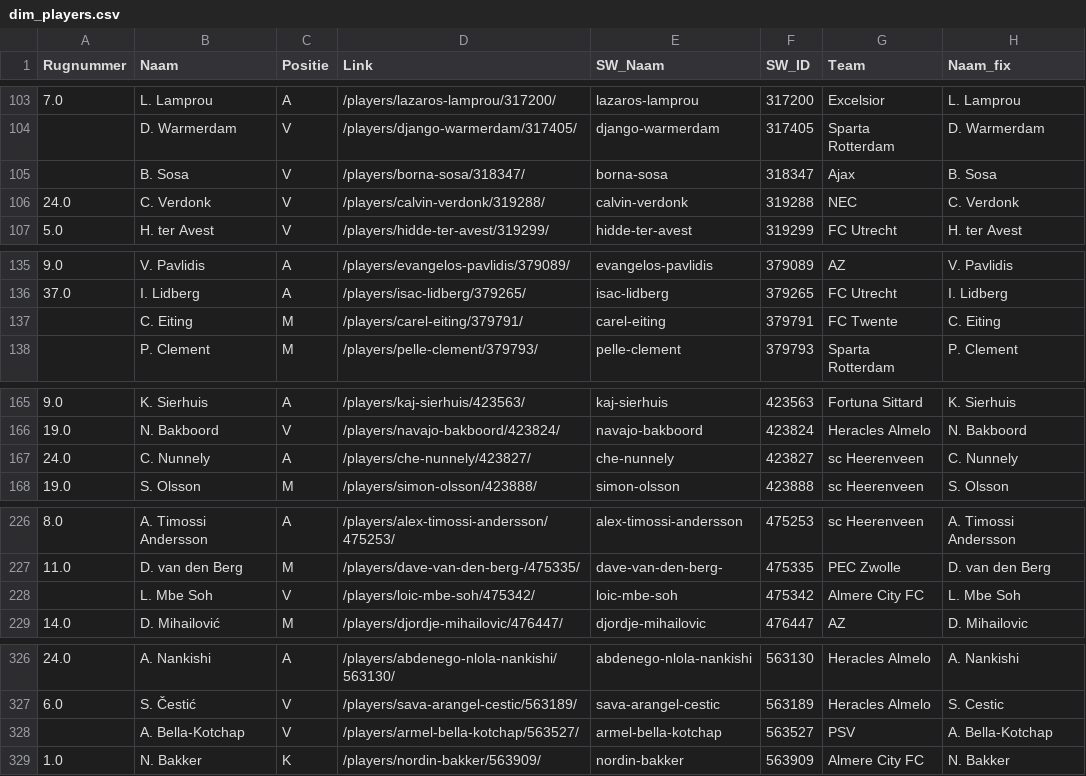
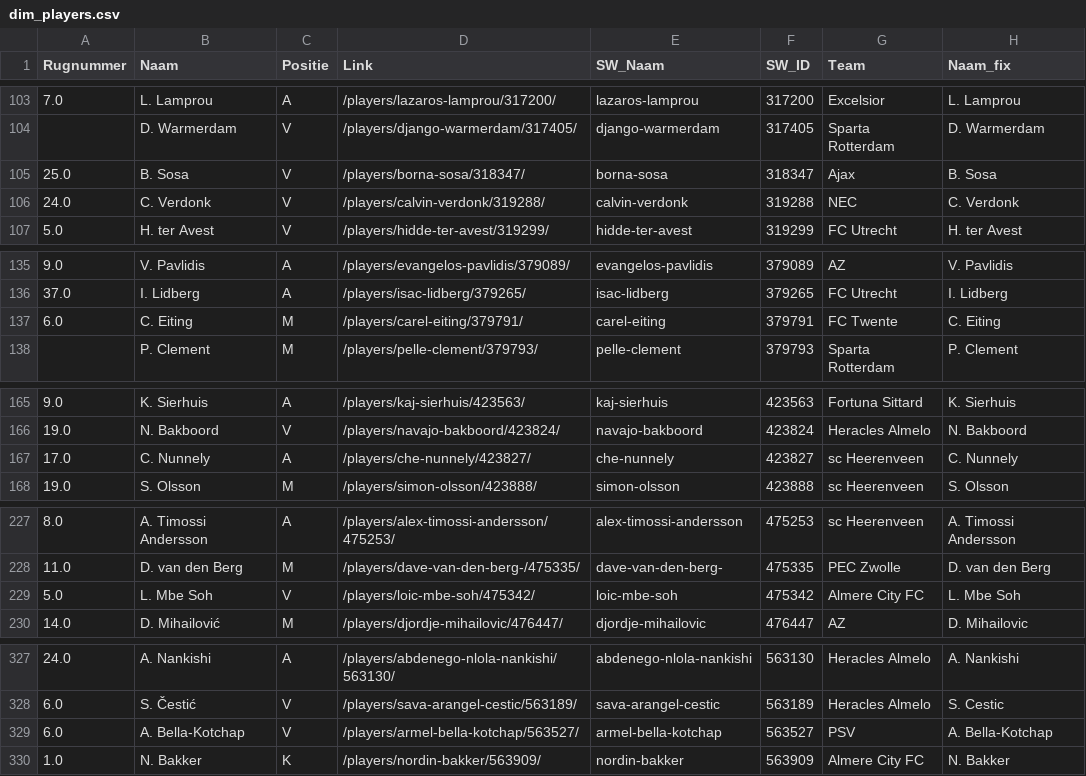
Before and after one commit to mfleuren/sport-scraping, a CSV file: scraper_soccerway/dash/data/dim_players.csv, drawn as a sheet; only a part is shown, gaps mark what is left out; the diff covers the shown part only.

```diff
--- a/scraper_soccerway/dash/data/dim_players.csv
+++ b/scraper_soccerway/dash/data/dim_players.csv
@@ -104,3 +104,3 @@ Rugnummer;Naam;Positie;Link;SW_Naam;SW_ID;Team;Naam_fix
 ;D. Warmerdam;V;/players/django-warmerdam/317405/;django-warmerdam;317405;Sparta Rotterdam;D. Warmerdam
-;B. Sosa;V;/players/borna-sosa/318347/;borna-sosa;318347;Ajax;B. Sosa
+25.0;B. Sosa;V;/players/borna-sosa/318347/;borna-sosa;318347;Ajax;B. Sosa
 24.0;C. Verdonk;V;/players/calvin-verdonk/319288/;calvin-verdonk;319288;NEC;C. Verdonk
@@ -136,3 +136,3 @@ Rugnummer;Naam;Positie;Link;SW_Naam;SW_ID;Team;Naam_fix
 37.0;I. Lidberg;A;/players/isac-lidberg/379265/;isac-lidberg;379265;FC Utrecht;I. Lidberg
-;C. Eiting;M;/players/carel-eiting/379791/;carel-eiting;379791;FC Twente;C. Eiting
+6.0;C. Eiting;M;/players/carel-eiting/379791/;carel-eiting;379791;FC Twente;C. Eiting
 ;P. Clement;M;/players/pelle-clement/379793/;pelle-clement;379793;Sparta Rotterdam;P. Clement
@@ -166,3 +166,3 @@ Rugnummer;Naam;Positie;Link;SW_Naam;SW_ID;Team;Naam_fix
 19.0;N. Bakboord;V;/players/navajo-bakboord/423824/;navajo-bakboord;423824;Heracles Almelo;N. Bakboord
-24.0;C. Nunnely;A;/players/che-nunnely/423827/;che-nunnely;423827;sc Heerenveen;C. Nunnely
+17.0;C. Nunnely;A;/players/che-nunnely/423827/;che-nunnely;423827;sc Heerenveen;C. Nunnely
 19.0;S. Olsson;M;/players/simon-olsson/423888/;simon-olsson;423888;sc Heerenveen;S. Olsson
@@ -227,3 +228,3 @@ Rugnummer;Naam;Positie;Link;SW_Naam;SW_ID;Team;Naam_fix
 11.0;D. van den Berg;M;/players/dave-van-den-berg-/475335/;dave-van-den-berg-;475335;PEC Zwolle;D. van den Berg
-;L. Mbe Soh;V;/players/loic-mbe-soh/475342/;loic-mbe-soh;475342;Almere City FC;L. Mbe Soh
+5.0;L. Mbe Soh;V;/players/loic-mbe-soh/475342/;loic-mbe-soh;475342;Almere City FC;L. Mbe Soh
 14.0;D. Mihailović;M;/players/djordje-mihailovic/476447/;djordje-mihailovic;476447;AZ;D. Mihailovic
@@ -327,3 +328,3 @@ Rugnummer;Naam;Positie;Link;SW_Naam;SW_ID;Team;Naam_fix
 6.0;S. Čestić;V;/players/sava-arangel-cestic/563189/;sava-arangel-cestic;563189;Heracles Almelo;S. Cestic
-;A. Bella-Kotchap;V;/players/armel-bella-kotchap/563527/;armel-bella-kotchap;563527;PSV;A. Bella-Kotchap
+6.0;A. Bella-Kotchap;V;/players/armel-bella-kotchap/563527/;armel-bella-kotchap;563527;PSV;A. Bella-Kotchap
 1.0;N. Bakker;K;/players/nordin-bakker/563909/;nordin-bakker;563909;Almere City FC;N. Bakker
```
Also changed, not shown: 3 added rows and 13 edited cells elsewhere in this file, scraper_soccerway/dash/data/substitutions.csv, 2 other files.
